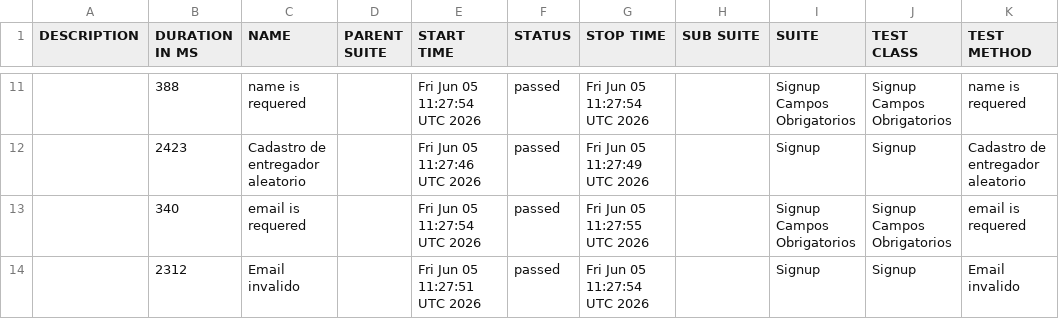
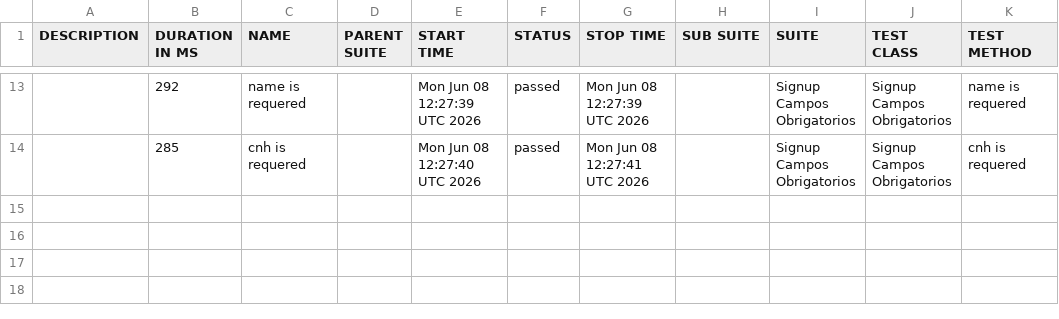
Before and after one commit to diegobbarbosa09/buger-eats-cypress, a CSV file: data/suites.csv, drawn as a sheet; only a part is shown, gaps mark what is left out; the diff covers the shown part only.

```diff
--- a/data/suites.csv
+++ b/data/suites.csv
@@ -11,4 +13,2 @@
-"","388","name is requered","","Fri Jun 05 11:27:54 UTC 2026","passed","Fri Jun 05 11:27:54 UTC 2026","","Signup Campos Obrigatorios","Signup Campos Obrigatorios","name is requered"
-"","2423","Cadastro de entregador aleatorio","","Fri Jun 05 11:27:46 UTC 2026","passed","Fri Jun 05 11:27:49 UTC 2026","","Signup","Signup","Cadastro de entregador aleatorio"
-"","340","email is requered","","Fri Jun 05 11:27:54 UTC 2026","passed","Fri Jun 05 11:27:55 UTC 2026","","Signup Campos Obrigatorios","Signup Campos Obrigatorios","email is requered"
-"","2312","Email invalido","","Fri Jun 05 11:27:51 UTC 2026","passed","Fri Jun 05 11:27:54 UTC 2026","","Signup","Signup","Email invalido"
+"","292","name is requered","","Mon Jun 08 12:27:39 UTC 2026","passed","Mon Jun 08 12:27:39 UTC 2026","","Signup Campos Obrigatorios","Signup Campos Obrigatorios","name is requered"
+"","285","cnh is requered","","Mon Jun 08 12:27:40 UTC 2026","passed","Mon Jun 08 12:27:41 UTC 2026","","Signup Campos Obrigatorios","Signup Campos Obrigatorios","cnh is requered"
```
Also changed, not shown: 5 added rows, 3 removed rows and 24 edited cells elsewhere in this file, 40 other files.
